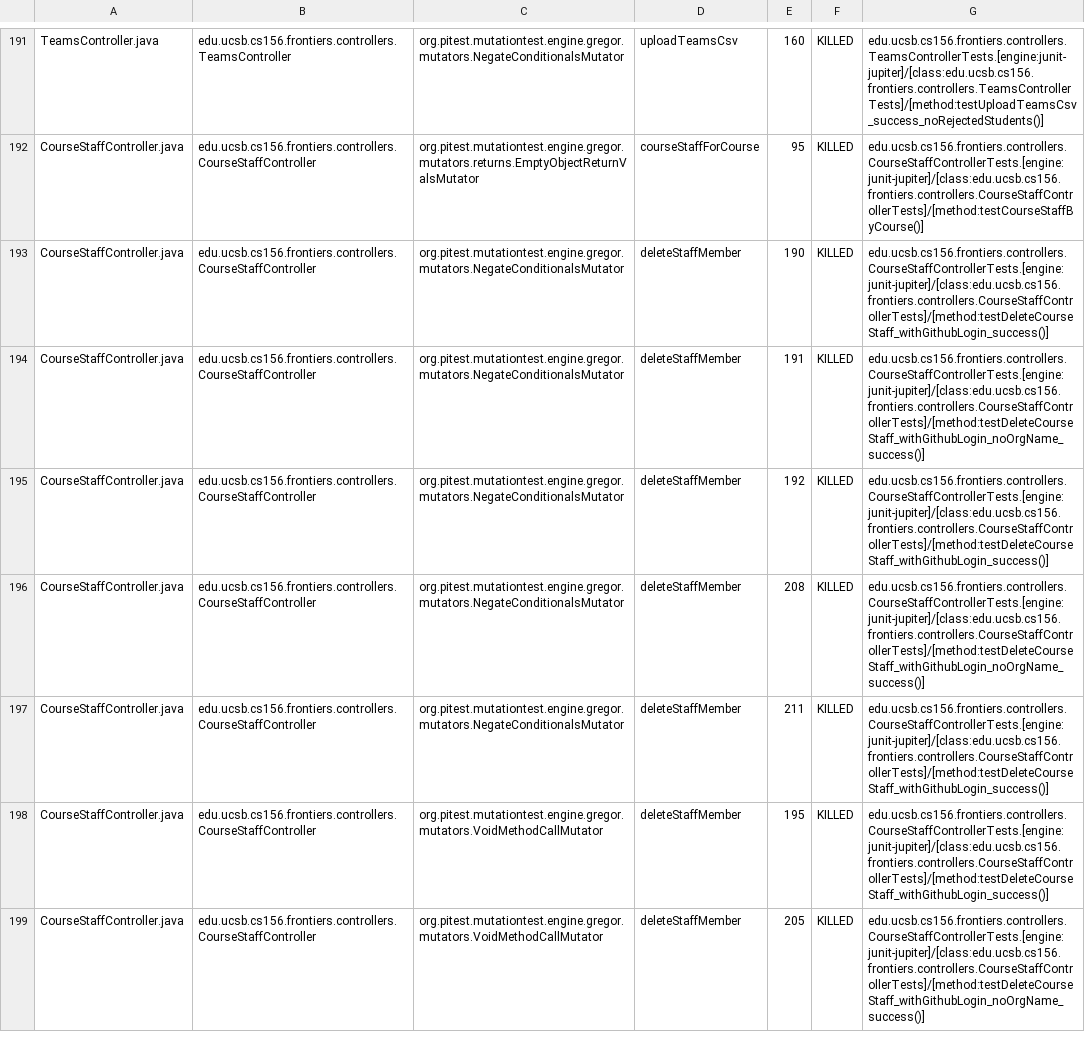
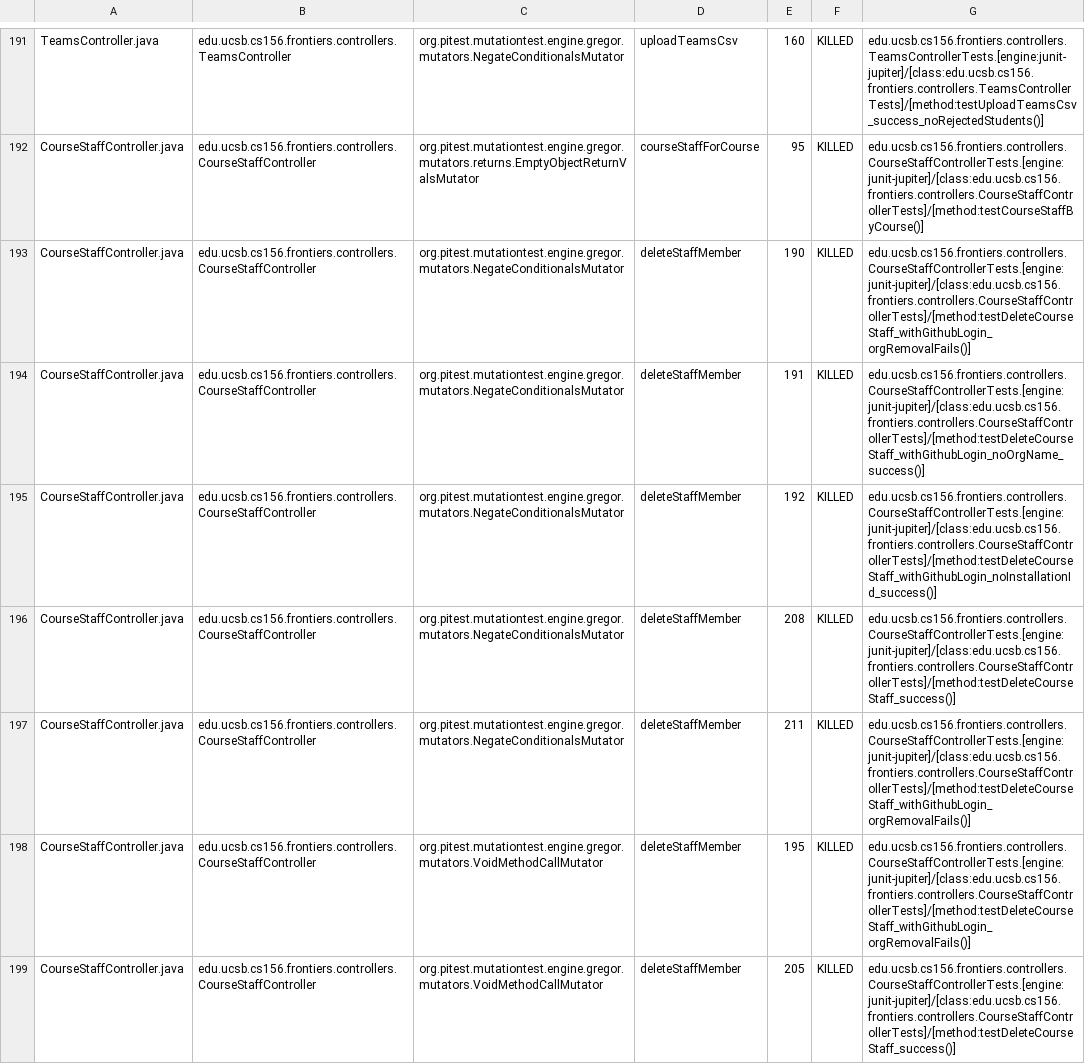
Before and after one commit to ucsb-cs156-f25/proj-frontiers-f25-10, a CSV file: prs/45/pitest/mutations.csv, drawn as a sheet; only a part is shown, gaps mark what is left out; the diff covers the shown part only.

Commit message:
Deploying to gh-pages from @ ucsb-cs156-f25/proj-frontiers-f25-10@38c017742de5242d59c494179d71e35bd1842eed 🚀

```diff
--- a/prs/45/pitest/mutations.csv
+++ b/prs/45/pitest/mutations.csv
@@ -192,8 +192,8 @@ TeamsController.java,edu.ucsb.cs156.frontiers.controllers.TeamsController,org.pi
 CourseStaffController.java,edu.ucsb.cs156.frontiers.controllers.CourseStaffController,org.pitest.mutationtest.engine.gregor.mutators.returns.EmptyObjectReturnValsMutator,courseStaffForCourse,95,KILLED,edu.ucsb.cs156.frontiers.controllers.CourseStaffControllerTests.[engine:junit-jupiter]/[class:edu.ucsb.cs156.frontiers.controllers.CourseStaffControllerTests]/[method:testCourseStaffByCourse()]
-CourseStaffController.java,edu.ucsb.cs156.frontiers.controllers.CourseStaffController,org.pitest.mutationtest.engine.gregor.mutators.NegateConditionalsMutator,deleteStaffMember,190,KILLED,edu.ucsb.cs156.frontiers.controllers.CourseStaffControllerTests.[engine:junit-jupiter]/[class:edu.ucsb.cs156.frontiers.controllers.CourseStaffControllerTests]/[method:testDeleteCourseStaff_withGithubLogin_success()]
+CourseStaffController.java,edu.ucsb.cs156.frontiers.controllers.CourseStaffController,org.pitest.mutationtest.engine.gregor.mutators.NegateConditionalsMutator,deleteStaffMember,190,KILLED,edu.ucsb.cs156.frontiers.controllers.CourseStaffControllerTests.[engine:junit-jupiter]/[class:edu.ucsb.cs156.frontiers.controllers.CourseStaffControllerTests]/[method:testDeleteCourseStaff_withGithubLogin_orgRemovalFails()]
 CourseStaffController.java,edu.ucsb.cs156.frontiers.controllers.CourseStaffController,org.pitest.mutationtest.engine.gregor.mutators.NegateConditionalsMutator,deleteStaffMember,191,KILLED,edu.ucsb.cs156.frontiers.controllers.CourseStaffControllerTests.[engine:junit-jupiter]/[class:edu.ucsb.cs156.frontiers.controllers.CourseStaffControllerTests]/[method:testDeleteCourseStaff_withGithubLogin_noOrgName_success()]
-CourseStaffController.java,edu.ucsb.cs156.frontiers.controllers.CourseStaffController,org.pitest.mutationtest.engine.gregor.mutators.NegateConditionalsMutator,deleteStaffMember,192,KILLED,edu.ucsb.cs156.frontiers.controllers.CourseStaffControllerTests.[engine:junit-jupiter]/[class:edu.ucsb.cs156.frontiers.controllers.CourseStaffControllerTests]/[method:testDeleteCourseStaff_withGithubLogin_success()]
-CourseStaffController.java,edu.ucsb.cs156.frontiers.controllers.CourseStaffController,org.pitest.mutationtest.engine.gregor.mutators.NegateConditionalsMutator,deleteStaffMember,208,KILLED,edu.ucsb.cs156.frontiers.controllers.CourseStaffControllerTests.[engine:junit-jupiter]/[class:edu.ucsb.cs156.frontiers.controllers.CourseStaffControllerTests]/[method:testDeleteCourseStaff_withGithubLogin_noOrgName_success()]
-CourseStaffController.java,edu.ucsb.cs156.frontiers.controllers.CourseStaffController,org.pitest.mutationtest.engine.gregor.mutators.NegateConditionalsMutator,deleteStaffMember,211,KILLED,edu.ucsb.cs156.frontiers.controllers.CourseStaffControllerTests.[engine:junit-jupiter]/[class:edu.ucsb.cs156.frontiers.controllers.CourseStaffControllerTests]/[method:testDeleteCourseStaff_withGithubLogin_success()]
-CourseStaffController.java,edu.ucsb.cs156.frontiers.controllers.CourseStaffController,org.pitest.mutationtest.engine.gregor.mutators.VoidMethodCallMutator,deleteStaffMember,195,KILLED,edu.ucsb.cs156.frontiers.controllers.CourseStaffControllerTests.[engine:junit-jupiter]/[class:edu.ucsb.cs156.frontiers.controllers.CourseStaffControllerTests]/[method:testDeleteCourseStaff_withGithubLogin_success()]
-CourseStaffController.java,edu.ucsb.cs156.frontiers.controllers.CourseStaffController,org.pitest.mutationtest.engine.gregor.mutators.VoidMethodCallMutator,deleteStaffMember,205,KILLED,edu.ucsb.cs156.frontiers.controllers.CourseStaffControllerTests.[engine:junit-jupiter]/[class:edu.ucsb.cs156.frontiers.controllers.CourseStaffControllerTests]/[method:testDeleteCourseStaff_withGithubLogin_noOrgName_success()]
+CourseStaffController.java,edu.ucsb.cs156.frontiers.controllers.CourseStaffController,org.pitest.mutationtest.engine.gregor.mutators.NegateConditionalsMutator,deleteStaffMember,192,KILLED,edu.ucsb.cs156.frontiers.controllers.CourseStaffControllerTests.[engine:junit-jupiter]/[class:edu.ucsb.cs156.frontiers.controllers.CourseStaffControllerTests]/[method:testDeleteCourseStaff_withGithubLogin_noInstallationId_success()]
+CourseStaffController.java,edu.ucsb.cs156.frontiers.controllers.CourseStaffController,org.pitest.mutationtest.engine.gregor.mutators.NegateConditionalsMutator,deleteStaffMember,208,KILLED,edu.ucsb.cs156.frontiers.controllers.CourseStaffControllerTests.[engine:junit-jupiter]/[class:edu.ucsb.cs156.frontiers.controllers.CourseStaffControllerTests]/[method:testDeleteCourseStaff_success()]
+CourseStaffController.java,edu.ucsb.cs156.frontiers.controllers.CourseStaffController,org.pitest.mutationtest.engine.gregor.mutators.NegateConditionalsMutator,deleteStaffMember,211,KILLED,edu.ucsb.cs156.frontiers.controllers.CourseStaffControllerTests.[engine:junit-jupiter]/[class:edu.ucsb.cs156.frontiers.controllers.CourseStaffControllerTests]/[method:testDeleteCourseStaff_withGithubLogin_orgRemovalFails()]
+CourseStaffController.java,edu.ucsb.cs156.frontiers.controllers.CourseStaffController,org.pitest.mutationtest.engine.gregor.mutators.VoidMethodCallMutator,deleteStaffMember,195,KILLED,edu.ucsb.cs156.frontiers.controllers.CourseStaffControllerTests.[engine:junit-jupiter]/[class:edu.ucsb.cs156.frontiers.controllers.CourseStaffControllerTests]/[method:testDeleteCourseStaff_withGithubLogin_orgRemovalFails()]
+CourseStaffController.java,edu.ucsb.cs156.frontiers.controllers.CourseStaffController,org.pitest.mutationtest.engine.gregor.mutators.VoidMethodCallMutator,deleteStaffMember,205,KILLED,edu.ucsb.cs156.frontiers.controllers.CourseStaffControllerTests.[engine:junit-jupiter]/[class:edu.ucsb.cs156.frontiers.controllers.CourseStaffControllerTests]/[method:testDeleteCourseStaff_success()]
```
Also changed, not shown: 30 edited cells elsewhere in this file, 51 other files.
